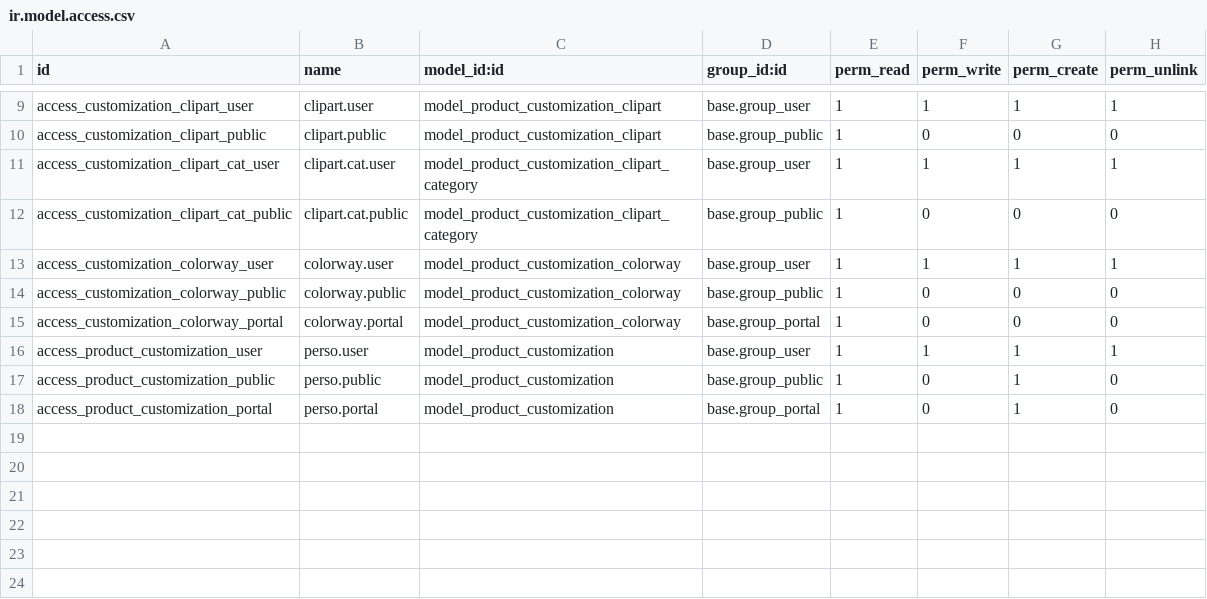
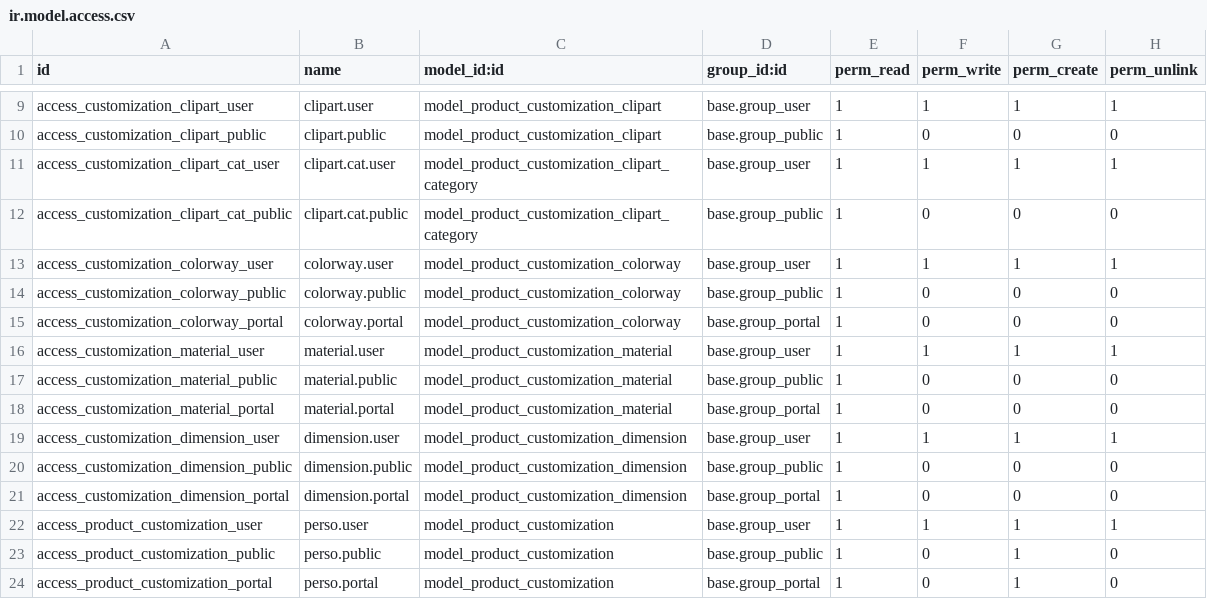
Before and after one commit to objetsdesign/clean_od, a CSV file: artisanat_product_customizer/security/ir.model.access.csv, drawn as a sheet; only a part is shown, gaps mark what is left out; the diff names each change by its address in the sheet, - before the commit and + after, or states it on an @@ line.

```diff
--- a/artisanat_product_customizer/security/ir.model.access.csv
+++ b/artisanat_product_customizer/security/ir.model.access.csv
+row 16: access_customization_material_user | material.user | model_product_customization_material | base.group_user | 1 | 1 | 1 | 1
+row 17: access_customization_material_public | material.public | model_product_customization_material | base.group_public | 1 | 0 | 0 | 0
+row 18: access_customization_material_portal | material.portal | model_product_customization_material | base.group_portal | 1 | 0 | 0 | 0
+row 19: access_customization_dimension_user | dimension.user | model_product_customization_dimension | base.group_user | 1 | 1 | 1 | 1
+row 20: access_customization_dimension_public | dimension.public | model_product_customization_dimension | base.group_public | 1 | 0 | 0 | 0
+row 21: access_customization_dimension_portal | dimension.portal | model_product_customization_dimension | base.group_portal | 1 | 0 | 0 | 0
```
Also changed, not shown: 12 other files.
